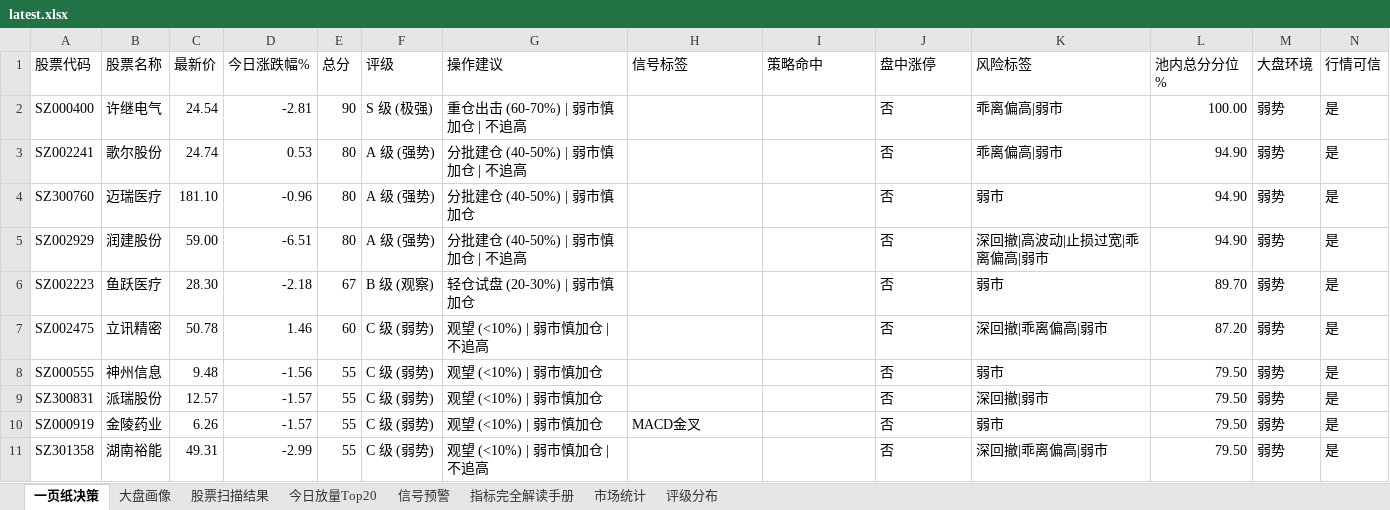
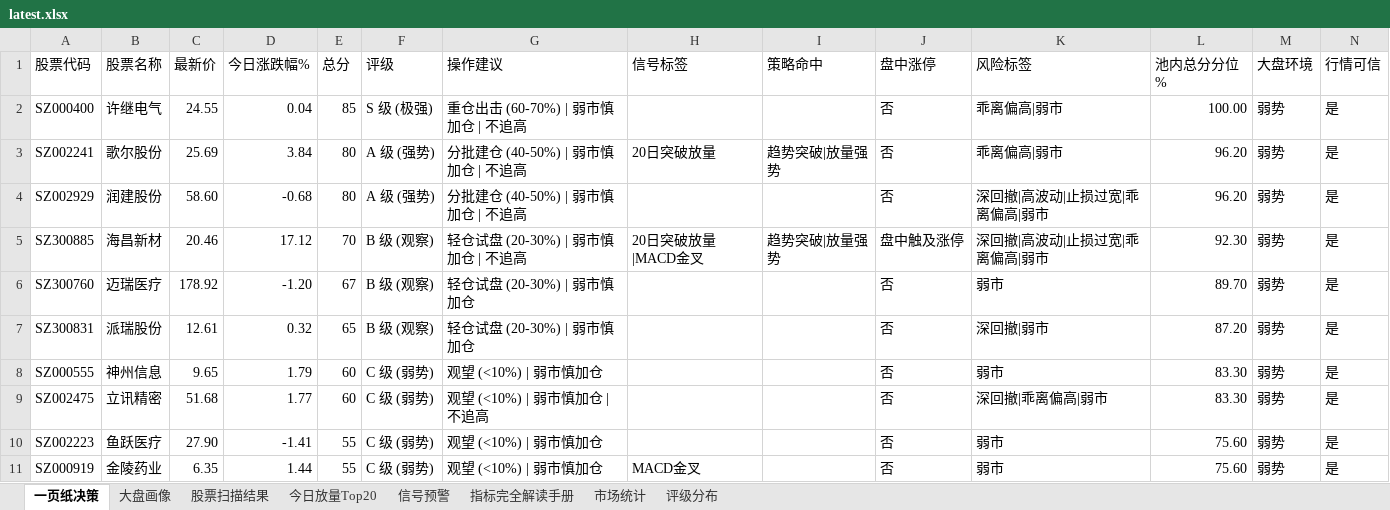
Before and after one commit to gaoyouxiaochao/stock-scanner-v79, an Excel workbook: results/latest.xlsx, sheet 一页纸决策, drawn as a sheet; only a part is shown; values as stored, in another font and other column widths than the file's, no cell formats; conditional formats not drawn; removed rows and columns are numbered as before the commit, all else as after; the diff covers the shown part only; the diff names each change by its address in the sheet, - before the commit and + after, or states it on an @@ line.

```diff
--- a/results/latest.xlsx (sheet 一页纸决策)
+++ b/results/latest.xlsx (sheet 一页纸决策)
-C2 (最新价): 24.54
+C2 (最新价): 24.55
-D2 (今日涨跌幅%): -2.81
+D2 (今日涨跌幅%): 0.04
-E2 (总分): 90
+E2 (总分): 85
-C3 (最新价): 24.74
+C3 (最新价): 25.69
-D3 (今日涨跌幅%): 0.53
+D3 (今日涨跌幅%): 3.84
-H3 (信号标签): (empty)
+H3 (信号标签): 20日突破放量
-I3 (策略命中): (empty)
+I3 (策略命中): 趋势突破|放量强势
-L3 (池内总分分位%): 94.90
+L3 (池内总分分位%): 96.20
-row 4: SZ300760 | 迈瑞医疗 | 181.10 | -0.96 | 80 | A 级 (强势) | 分批建仓 (40-50%) | 弱市慎加仓 |  |  | 否 | 弱市 | 94.90 | 弱势 | 是
-C4 (最新价): 59.00
+C4 (最新价): 58.60
-D4 (今日涨跌幅%): -6.51
+D4 (今日涨跌幅%): -0.68
-L4 (池内总分分位%): 94.90
+L4 (池内总分分位%): 96.20
+row 5: SZ300885 | 海昌新材 | 20.46 | 17.12 | 70 | B 级 (观察) | 轻仓试盘 (20-30%) | 弱市慎加仓 | 不追高 | 20日突破放量|MACD金叉 | 趋势突破|放量强势 | 盘中触及涨停 | 深回撤|高波动|止损过宽|乖离偏高|弱市 | 92.30 | 弱势 | 是
-A6 (股票代码): SZ002223
+A6 (股票代码): SZ300760
-B6 (股票名称): 鱼跃医疗
+B6 (股票名称): 迈瑞医疗
-C6 (最新价): 28.30
+C6 (最新价): 178.92
-D6 (今日涨跌幅%): -2.18
+D6 (今日涨跌幅%): -1.20
+row 7: SZ300831 | 派瑞股份 | 12.61 | 0.32 | 65 | B 级 (观察) | 轻仓试盘 (20-30%) | 弱市慎加仓 |  |  | 否 | 深回撤|弱市 | 87.20 | 弱势 | 是
+row 8: SZ000555 | 神州信息 | 9.65 | 1.79 | 60 | C 级 (弱势) | 观望 (<10%) | 弱市慎加仓 |  |  | 否 | 弱市 | 83.30 | 弱势 | 是
-C9 (最新价): 50.78
+C9 (最新价): 51.68
-D9 (今日涨跌幅%): 1.46
+D9 (今日涨跌幅%): 1.77
-L9 (池内总分分位%): 87.20
+L9 (池内总分分位%): 83.30
-A10 (股票代码): SZ000555
+A10 (股票代码): SZ002223
-B10 (股票名称): 神州信息
+B10 (股票名称): 鱼跃医疗
-C10 (最新价): 9.48
+C10 (最新价): 27.90
-D10 (今日涨跌幅%): -1.56
+D10 (今日涨跌幅%): -1.41
-L10 (池内总分分位%): 79.50
+L10 (池内总分分位%): 75.60
-row 9: SZ300831 | 派瑞股份 | 12.57 | -1.57 | 55 | C 级 (弱势) | 观望 (<10%) | 弱市慎加仓 |  |  | 否 | 深回撤|弱市 | 79.50 | 弱势 | 是
-C11 (最新价): 6.26
+C11 (最新价): 6.35
-D11 (今日涨跌幅%): -1.57
+D11 (今日涨跌幅%): 1.44
-L11 (池内总分分位%): 79.50
+L11 (池内总分分位%): 75.60
-row 11: SZ301358 | 湖南裕能 | 49.31 | -2.99 | 55 | C 级 (弱势) | 观望 (<10%) | 弱市慎加仓 | 不追高 |  |  | 否 | 深回撤|乖离偏高|弱市 | 79.50 | 弱势 | 是
```
Also changed, not shown: 11 added rows, 11 removed rows and 69 edited cells elsewhere in this sheet, sheet 股票扫描结果, sheet 今日放量Top20, sheet 信号预警, sheet 大盘画像, sheet 评级分布, cell formats, 1 other file.
